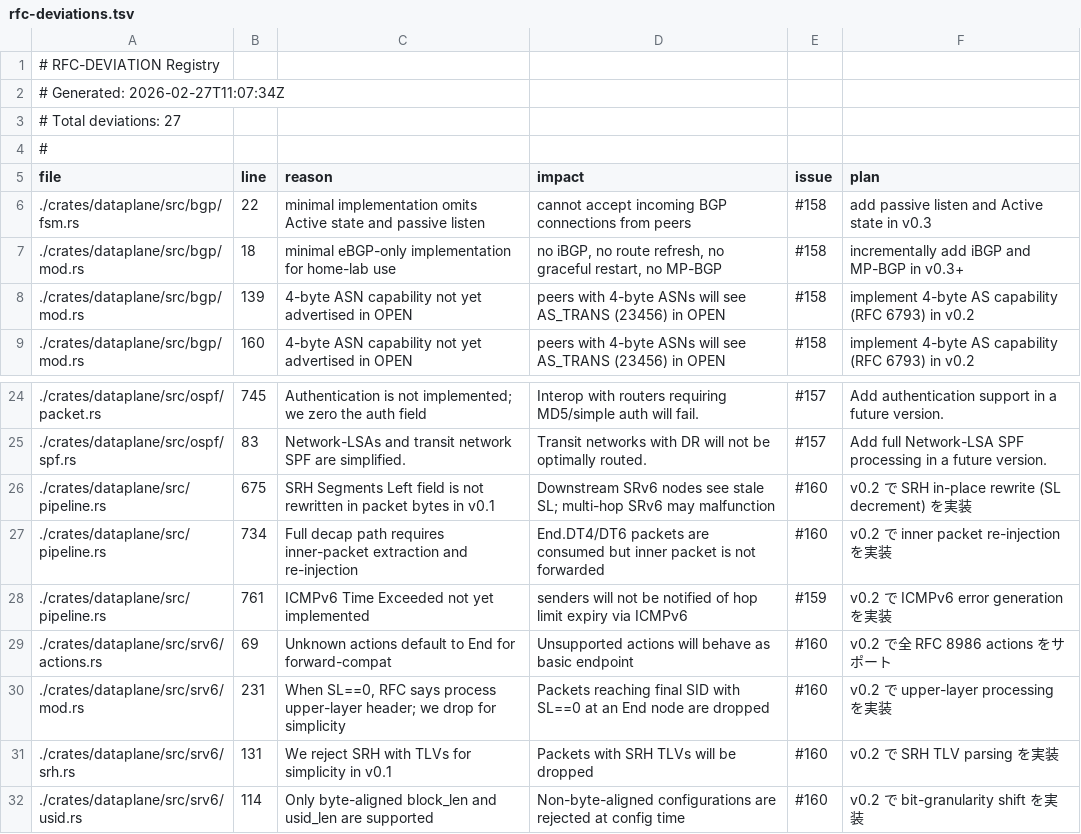
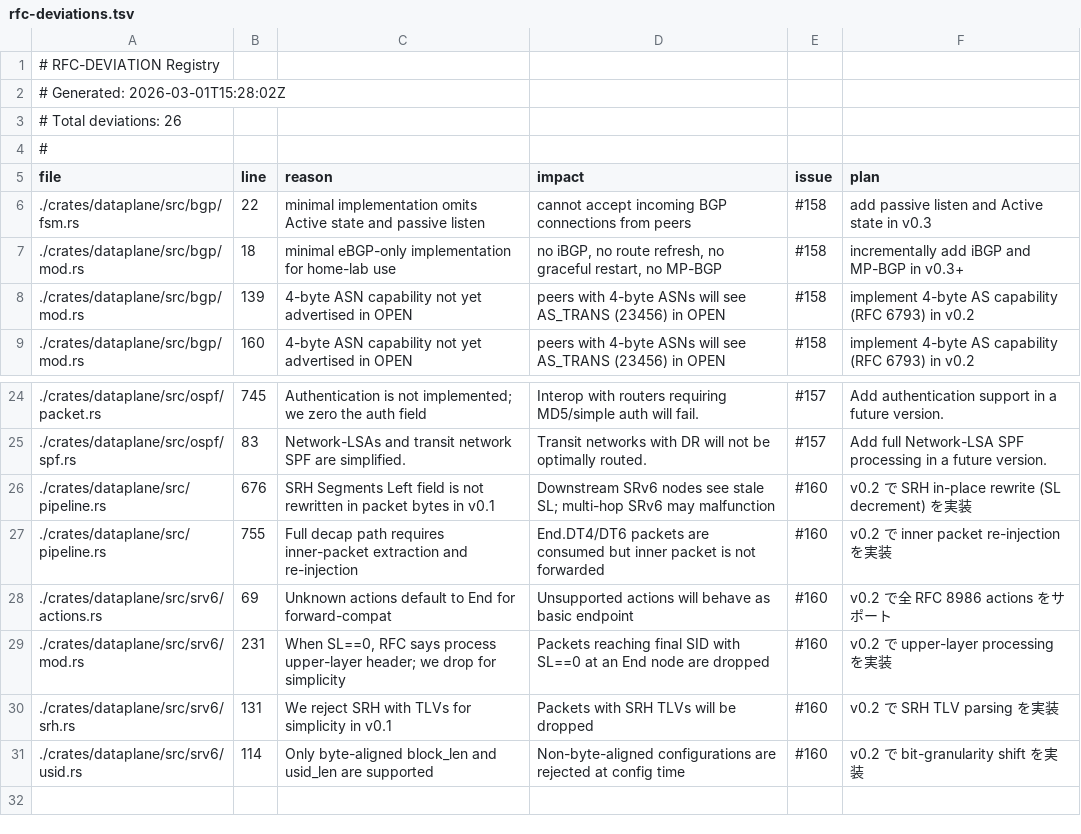
Before and after one commit to aoki-taquan/ruster, a TSV file: docs/rfc-deviations.tsv, drawn as a sheet; only a part is shown, gaps mark what is left out.

```diff
--- a/docs/rfc-deviations.tsv
+++ b/docs/rfc-deviations.tsv
@@ -1,4 +1,4 @@
 # RFC-DEVIATION Registry
-# Generated: 2026-02-27T11:07:34Z
-# Total deviations: 27
+# Generated: 2026-03-01T15:28:02Z
+# Total deviations: 26
 #
@@ -25,5 +25,4 @@ file	line	reason	impact	issue	plan
 ./crates/dataplane/src/ospf/spf.rs	83	Network-LSAs and transit network SPF are simplified.	Transit networks with DR will not be optimally routed.	#157	Add full Network-LSA SPF processing in a future version.
-./crates/dataplane/src/pipeline.rs	675	SRH Segments Left field is not rewritten in packet bytes in v0.1	Downstream SRv6 nodes see stale SL; multi-hop SRv6 may malfunction	#160	v0.2 で SRH in-place rewrite (SL decrement) を実装
-./crates/dataplane/src/pipeline.rs	734	Full decap path requires inner-packet extraction and re-injection	End.DT4/DT6 packets are consumed but inner packet is not forwarded	#160	v0.2 で inner packet re-injection を実装
-./crates/dataplane/src/pipeline.rs	761	ICMPv6 Time Exceeded not yet implemented	senders will not be notified of hop limit expiry via ICMPv6	#159	v0.2 で ICMPv6 error generation を実装
+./crates/dataplane/src/pipeline.rs	676	SRH Segments Left field is not rewritten in packet bytes in v0.1	Downstream SRv6 nodes see stale SL; multi-hop SRv6 may malfunction	#160	v0.2 で SRH in-place rewrite (SL decrement) を実装
+./crates/dataplane/src/pipeline.rs	755	Full decap path requires inner-packet extraction and re-injection	End.DT4/DT6 packets are consumed but inner packet is not forwarded	#160	v0.2 で inner packet re-injection を実装
 ./crates/dataplane/src/srv6/actions.rs	69	Unknown actions default to End for forward-compat	Unsupported actions will behave as basic endpoint	#160	v0.2 で全 RFC 8986 actions をサポート
```
